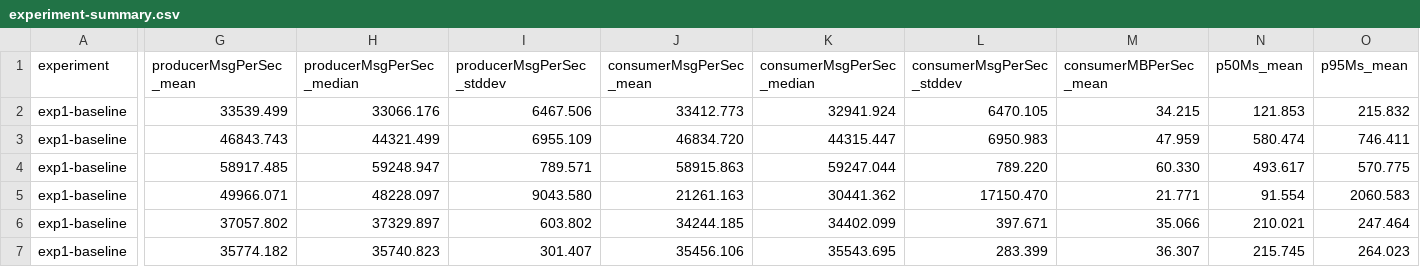
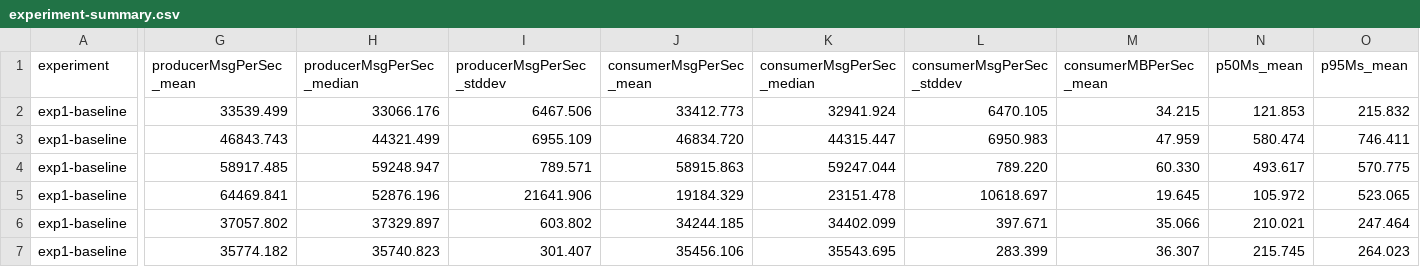
Before and after one commit to jaeilssss/KafkaAndRabbitMQSearch, a CSV file: results/exp1-baseline/full/experiment-summary.csv, drawn as a sheet; only a part is shown, gaps mark what is left out; the diff covers the shown part only; the diff names each change by its address in the sheet, - before the commit and + after, or states it on an @@ line.

```diff
--- a/results/exp1-baseline/full/experiment-summary.csv
+++ b/results/exp1-baseline/full/experiment-summary.csv
-G5 (producerMsgPerSec_mean): 49966.071
+G5 (producerMsgPerSec_mean): 64469.841
-H5 (producerMsgPerSec_median): 48228.097
+H5 (producerMsgPerSec_median): 52876.196
-I5 (producerMsgPerSec_stddev): 9043.580
+I5 (producerMsgPerSec_stddev): 21641.906
-J5 (consumerMsgPerSec_mean): 21261.163
+J5 (consumerMsgPerSec_mean): 19184.329
-K5 (consumerMsgPerSec_median): 30441.362
+K5 (consumerMsgPerSec_median): 23151.478
-L5 (consumerMsgPerSec_stddev): 17150.470
+L5 (consumerMsgPerSec_stddev): 10618.697
-M5 (consumerMBPerSec_mean): 21.771
+M5 (consumerMBPerSec_mean): 19.645
-N5 (p50Ms_mean): 91.554
+N5 (p50Ms_mean): 105.972
-O5 (p95Ms_mean): 2060.583
+O5 (p95Ms_mean): 523.065
```
Also changed, not shown: 6 edited cells elsewhere in this file, results/exp1-baseline/full/rabbitmq__messageCount=10000/host-state.csv, results/exp1-baseline/full/rabbitmq__messageCount=10000/summary.csv, 19 other files.
